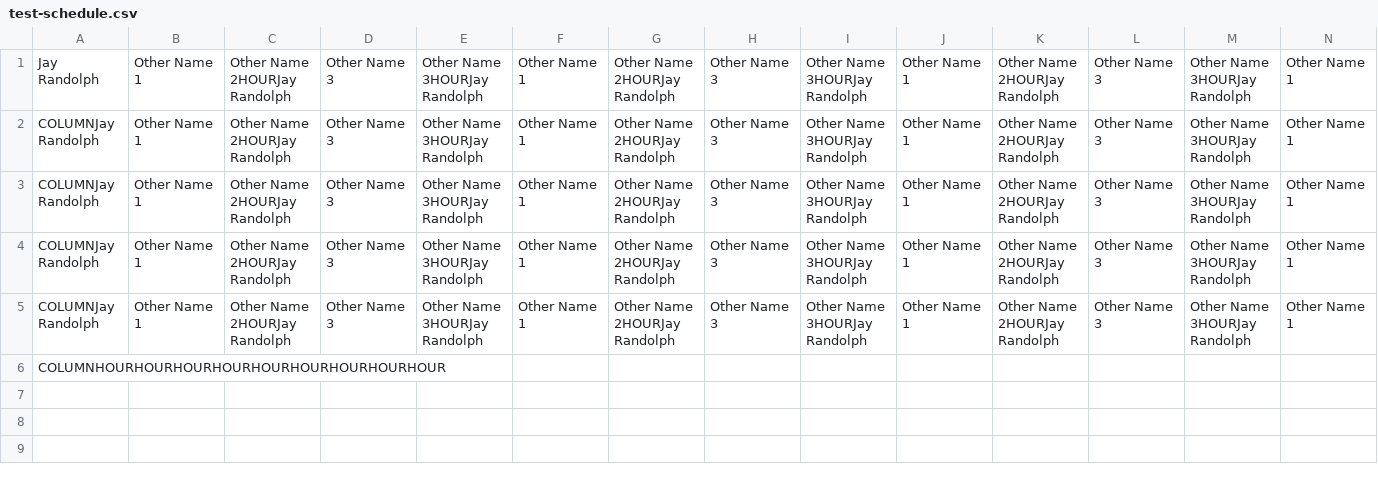
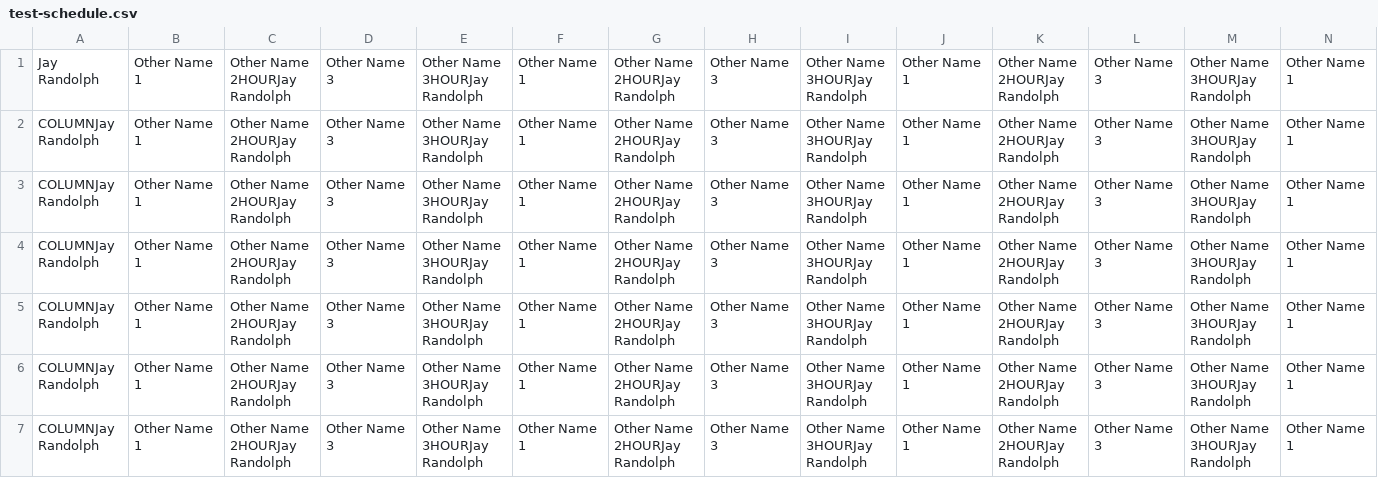
Before and after one commit to slithek/shift-overflow-data, a CSV file: test-schedule.csv, drawn as a sheet; only a part is shown; removed rows and columns are numbered as before the commit, all else as after; rows hold the shown columns only; the diff names each change by its address in the sheet, - before the commit and + after, or states it on an @@ line.

```diff
--- a/test-schedule.csv
+++ b/test-schedule.csv
-row 6: COLUMNHOURHOURHOURHOURHOURHOURHOURHOURHOUR
+row 6: COLUMNJay Randolph | Other Name 1 | Other Name 2HOURJay Randolph | Other Name 3 | Other Name 3HOURJay Randolph | Other Name 1 | Other Name 2HOURJay Randolph | Other Name 3 | Other Name 3HOURJay Randolph | Other Name 1 | Other Name 2HOURJay Randolph | Other Name 3 | Other Name 3HOURJay Randolph | Other Name 1
+row 7: COLUMNJay Randolph | Other Name 1 | Other Name 2HOURJay Randolph | Other Name 3 | Other Name 3HOURJay Randolph | Other Name 1 | Other Name 2HOURJay Randolph | Other Name 3 | Other Name 3HOURJay Randolph | Other Name 1 | Other Name 2HOURJay Randolph | Other Name 3 | Other Name 3HOURJay Randolph | Other Name 1
```
